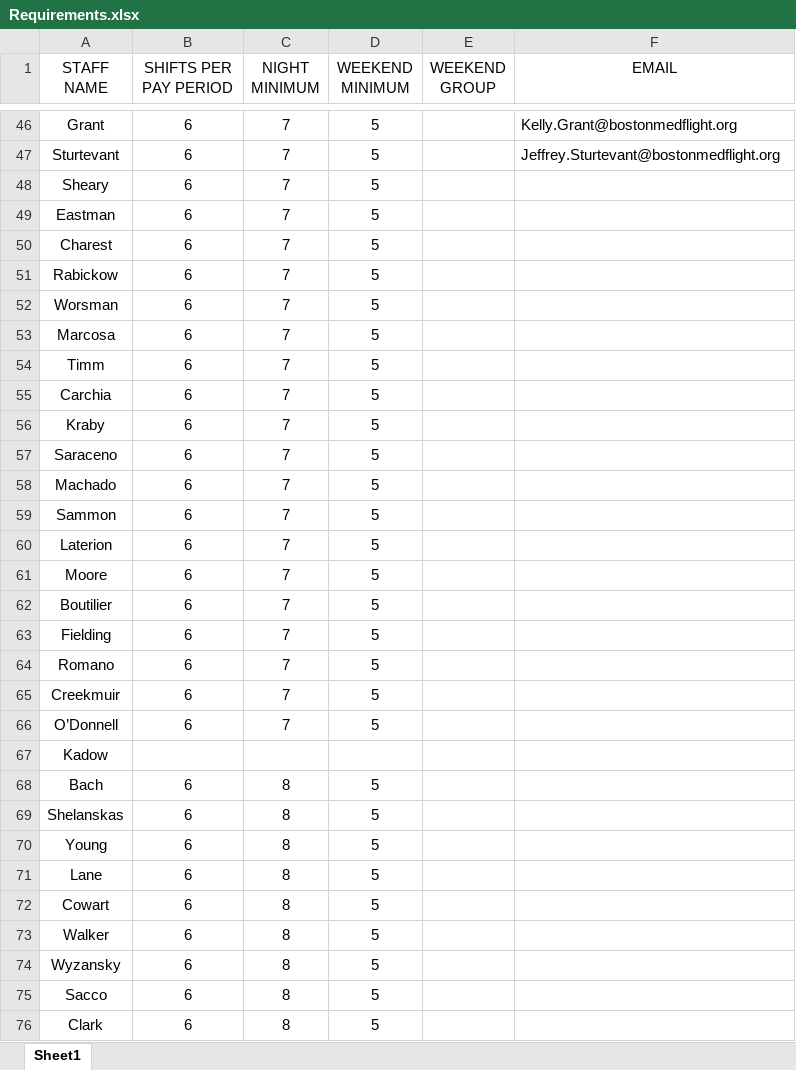
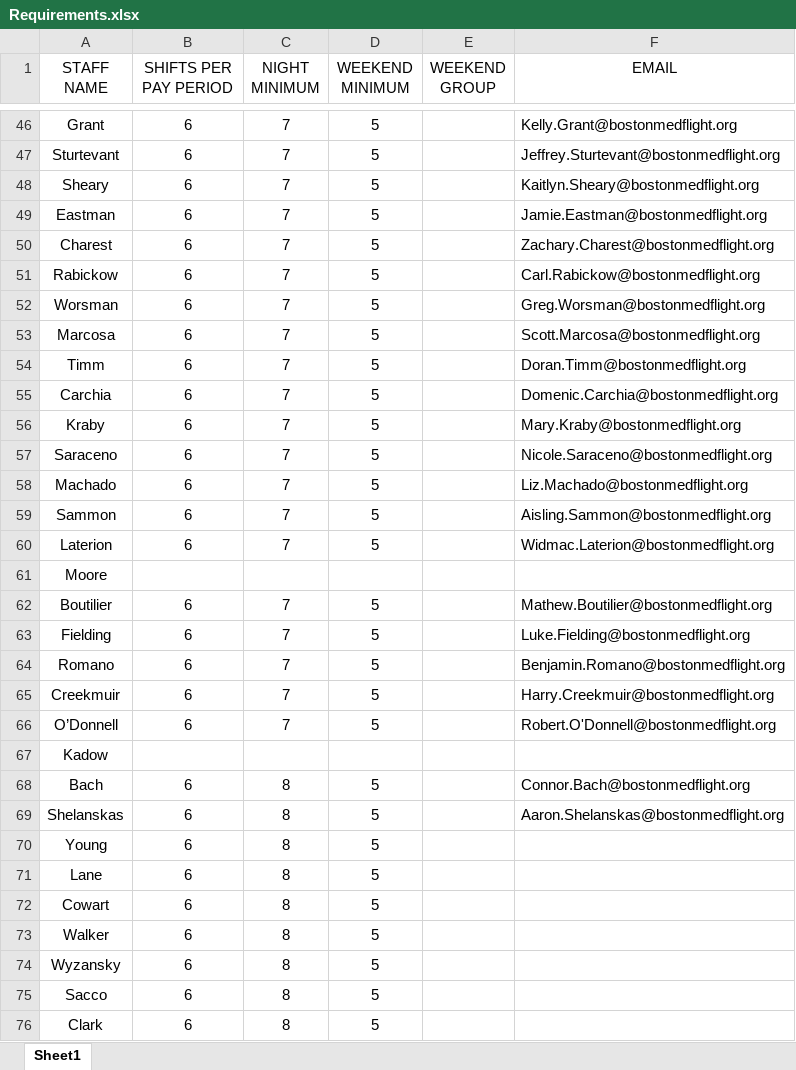
Before and after one commit to AlphaBravo227/CrewOps360, an Excel workbook: upload files/Requirements.xlsx, sheet Sheet1, drawn as a sheet; only a part is shown, gaps mark what is left out; values as stored, in another font and other column widths than the file's, no borders; the diff names each change by its address in the sheet, - before the commit and + after, or states it on an @@ line.

Commit message:
Update Requirements.xlsx

```diff
--- a/upload files/Requirements.xlsx (sheet Sheet1)
+++ b/upload files/Requirements.xlsx (sheet Sheet1)
-F48 (EMAIL): (empty)
+F48 (EMAIL): Kaitlyn.Sheary@bostonmedflight.org
-F49 (EMAIL): (empty)
+F49 (EMAIL): Jamie.Eastman@bostonmedflight.org
-F50 (EMAIL): (empty)
+F50 (EMAIL): Zachary.Charest@bostonmedflight.org
-F51 (EMAIL): (empty)
+F51 (EMAIL): Carl.Rabickow@bostonmedflight.org
-F52 (EMAIL): (empty)
+F52 (EMAIL): Greg.Worsman@bostonmedflight.org
-F53 (EMAIL): (empty)
+F53 (EMAIL): Scott.Marcosa@bostonmedflight.org
-F54 (EMAIL): (empty)
+F54 (EMAIL): Doran.Timm@bostonmedflight.org
-F55 (EMAIL): (empty)
+F55 (EMAIL): Domenic.Carchia@bostonmedflight.org
-F56 (EMAIL): (empty)
+F56 (EMAIL): Mary.Kraby@bostonmedflight.org
-F57 (EMAIL): (empty)
+F57 (EMAIL): Nicole.Saraceno@bostonmedflight.org
-F58 (EMAIL): (empty)
+F58 (EMAIL): Liz.Machado@bostonmedflight.org
-F59 (EMAIL): (empty)
+F59 (EMAIL): Aisling.Sammon@bostonmedflight.org
-F60 (EMAIL): (empty)
+F60 (EMAIL): Widmac.Laterion@bostonmedflight.org
-B61 (SHIFTS PER PAY PERIOD): 6
+B61 (SHIFTS PER PAY PERIOD): (empty)
-C61 (NIGHT MINIMUM): 7
+C61 (NIGHT MINIMUM): (empty)
-D61 (WEEKEND MINIMUM): 5
+D61 (WEEKEND MINIMUM): (empty)
-F62 (EMAIL): (empty)
+F62 (EMAIL): Mathew.Boutilier@bostonmedflight.org
-F63 (EMAIL): (empty)
+F63 (EMAIL): Luke.Fielding@bostonmedflight.org
-F64 (EMAIL): (empty)
+F64 (EMAIL): Benjamin.Romano@bostonmedflight.org
-F65 (EMAIL): (empty)
+F65 (EMAIL): Harry.Creekmuir@bostonmedflight.org
-F66 (EMAIL): (empty)
+F66 (EMAIL): Robert.O'Donnell@bostonmedflight.org
-F68 (EMAIL): (empty)
+F68 (EMAIL): Connor.Bach@bostonmedflight.org
-F69 (EMAIL): (empty)
+F69 (EMAIL): Aaron.Shelanskas@bostonmedflight.org
```
